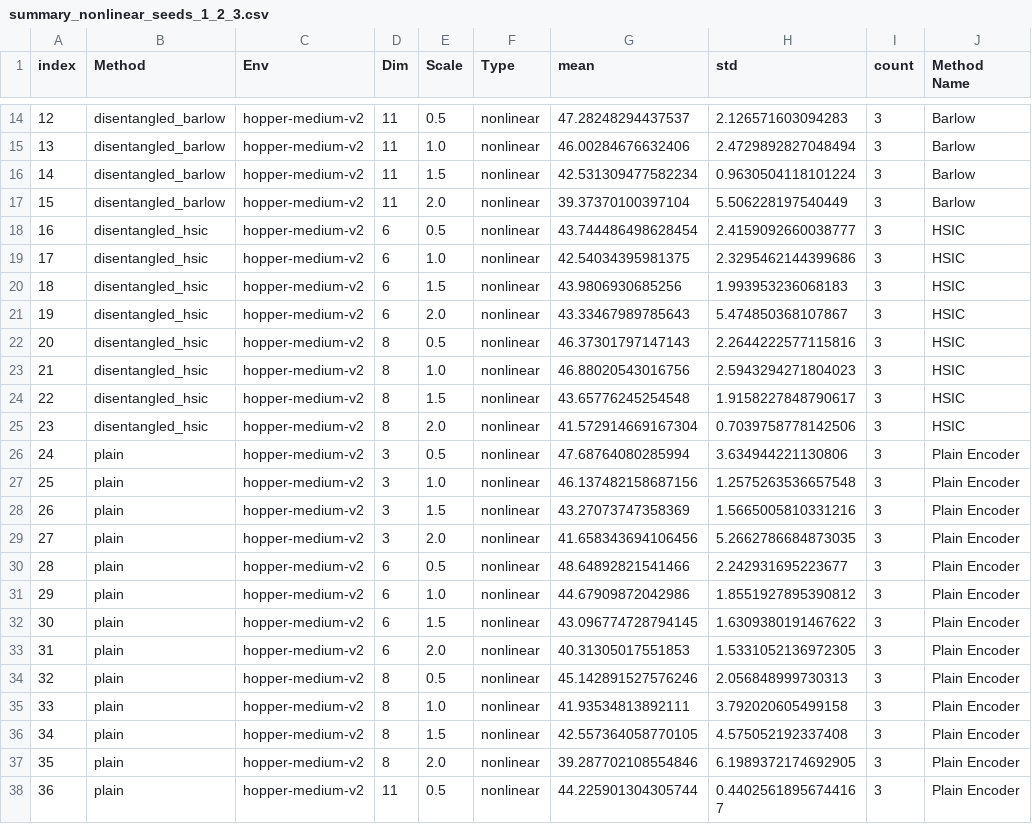
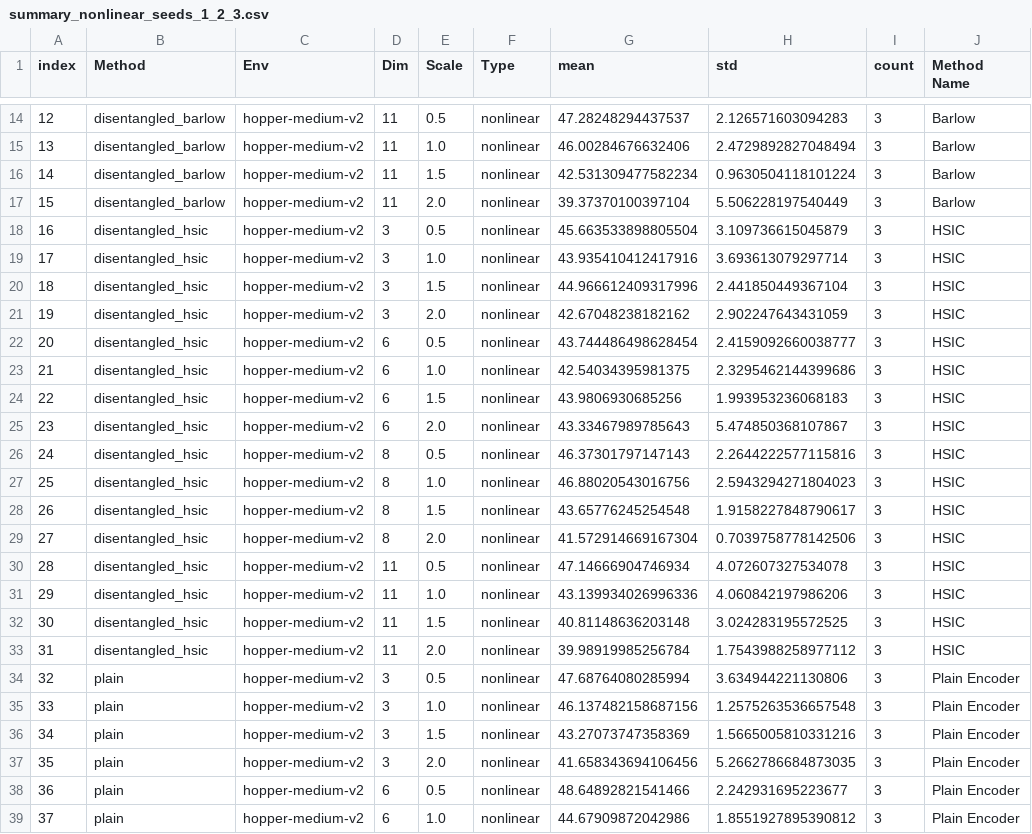
Before and after one commit to YuhanWang03/robust-offline-rl-disentanglement, a CSV file: results/tables/ablations/hopper-medium-v2/summary_nonlinear_seeds_1_2_3.csv, drawn as a sheet; only a part is shown, gaps mark what is left out; the shorter side is filled out with more unchanged rows; addresses are those after the commit; the diff names each change by its address in the sheet, - before the commit and + after, or states it on an @@ line.

```diff
--- a/results/tables/ablations/hopper-medium-v2/summary_nonlinear_seeds_1_2_3.csv
+++ b/results/tables/ablations/hopper-medium-v2/summary_nonlinear_seeds_1_2_3.csv
+row 18: 16 | disentangled_hsic | hopper-medium-v2 | 3 | 0.5 | nonlinear | 45.663533898805504 | 3.109736615045879 | 3 | HSIC
+row 19: 17 | disentangled_hsic | hopper-medium-v2 | 3 | 1.0 | nonlinear | 43.935410412417916 | 3.693613079297714 | 3 | HSIC
+row 20: 18 | disentangled_hsic | hopper-medium-v2 | 3 | 1.5 | nonlinear | 44.966612409317996 | 2.441850449367104 | 3 | HSIC
+row 21: 19 | disentangled_hsic | hopper-medium-v2 | 3 | 2.0 | nonlinear | 42.67048238182162 | 2.902247643431059 | 3 | HSIC
@@ column A (index) renumbered from row 22 down @@
+row 30: 28 | disentangled_hsic | hopper-medium-v2 | 11 | 0.5 | nonlinear | 47.14666904746934 | 4.072607327534078 | 3 | HSIC
+row 31: 29 | disentangled_hsic | hopper-medium-v2 | 11 | 1.0 | nonlinear | 43.139934026996336 | 4.060842197986206 | 3 | HSIC
+row 32: 30 | disentangled_hsic | hopper-medium-v2 | 11 | 1.5 | nonlinear | 40.81148636203148 | 3.024283195572525 | 3 | HSIC
+row 33: 31 | disentangled_hsic | hopper-medium-v2 | 11 | 2.0 | nonlinear | 39.98919985256784 | 1.7543988258977112 | 3 | HSIC
```
Also changed, not shown: results/tables/ablations/hopper-medium-v2/filtered_records_nonlinear_seeds_1_2_3.csv, 10 other files.
